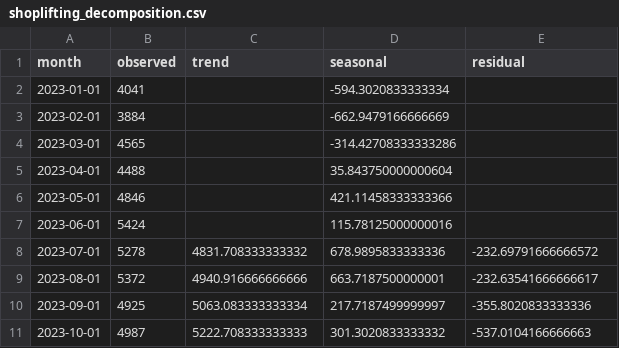
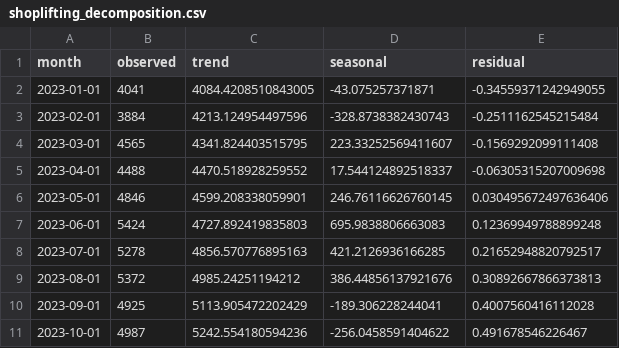
Before and after one commit to elliottkte/uk-crime-analysis, a CSV file: data/processed/shoplifting_decomposition.csv, drawn as a sheet; only a part is shown; the diff covers the shown part only.

```diff
--- a/data/processed/shoplifting_decomposition.csv
+++ b/data/processed/shoplifting_decomposition.csv
@@ -1,11 +1,11 @@
 month,observed,trend,seasonal,residual
-2023-01-01,4041,,-594.3020833333334,
-2023-02-01,3884,,-662.9479166666669,
-2023-03-01,4565,,-314.42708333333286,
-2023-04-01,4488,,35.843750000000604,
-2023-05-01,4846,,421.11458333333366,
-2023-06-01,5424,,115.78125000000016,
-2023-07-01,5278,4831.708333333332,678.9895833333336,-232.69791666666572
-2023-08-01,5372,4940.916666666666,663.7187500000001,-232.63541666666617
-2023-09-01,4925,5063.083333333334,217.7187499999997,-355.8020833333336
-2023-10-01,4987,5222.708333333333,301.3020833333332,-537.0104166666663
+2023-01-01,4041,4084.4208510843005,-43.075257371871,-0.34559371242949055
+2023-02-01,3884,4213.124954497596,-328.8738382430743,-0.2511162545215484
+2023-03-01,4565,4341.824403515795,223.33252569411607,-0.1569292099111408
+2023-04-01,4488,4470.518928259552,17.544124892518337,-0.06305315207009698
+2023-05-01,4846,4599.208338059901,246.76116626760145,0.030495672497636406
+2023-06-01,5424,4727.892419835803,695.9838806663083,0.12369949788899248
+2023-07-01,5278,4856.570776895163,421.2126936166285,0.21652948820792517
+2023-08-01,5372,4985.24251194212,386.44856137921676,0.30892667866373813
+2023-09-01,4925,5113.905472202429,-189.306228244041,0.4007560416112028
+2023-10-01,4987,5242.554180594236,-256.0458591404622,0.491678546226467
```
Also changed, not shown: 78 edited cells elsewhere in this file, data/processed/borough_vulnerability.csv, data/processed/shoplifting_lag_correlations.csv, 12 other files.
